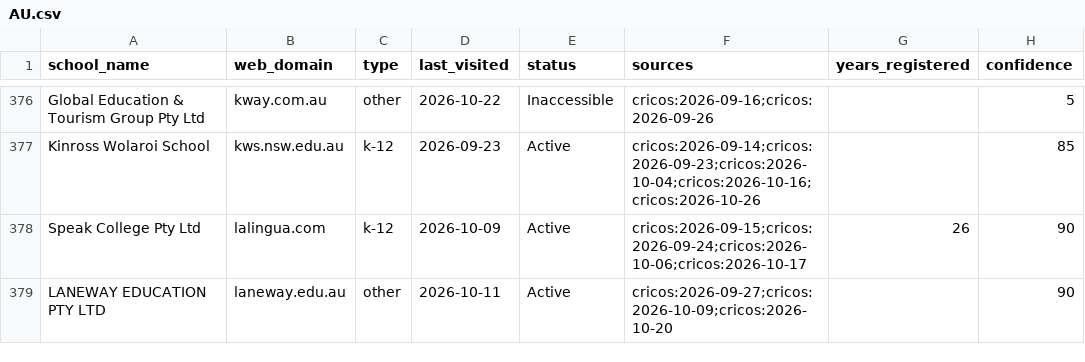
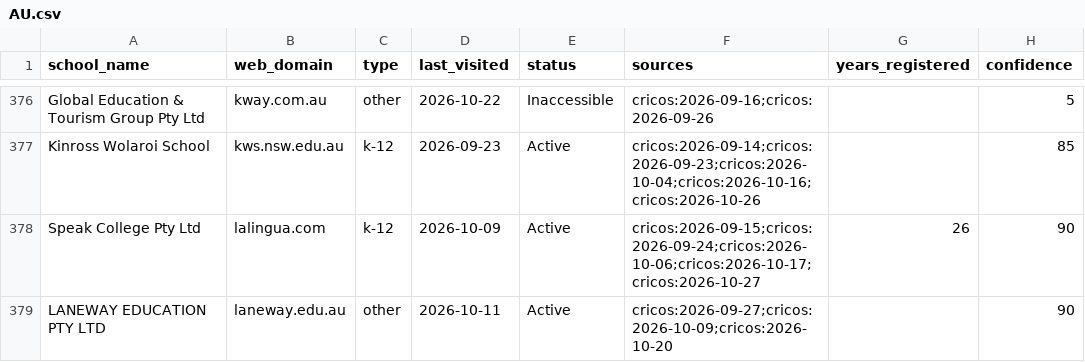
Before and after one commit to yifeiwu/edu-list, a CSV file: data/countries/AU.csv, drawn as a sheet; only a part is shown, gaps mark what is left out; the diff covers the shown part only; the diff names each change by its address in the sheet, - before the commit and + after, or states it on an @@ line.

```diff
--- a/data/countries/AU.csv
+++ b/data/countries/AU.csv
-F378 (sources): cricos:2026-09-15;cricos:2026-09-24;cricos:2026-10-06;cricos:2026-10-17
+F378 (sources): cricos:2026-09-15;cricos:2026-09-24;cricos:2026-10-06;cricos:2026-10-17;cricos:2026-10-27
```
Also changed, not shown: 14 edited cells elsewhere in this file, data/countries/CN.csv, data/countries/FR.csv, 11 other files.
